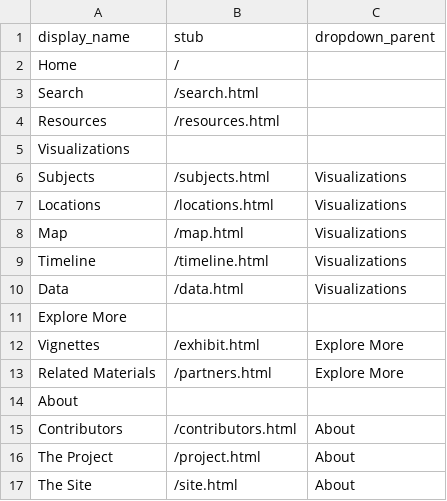
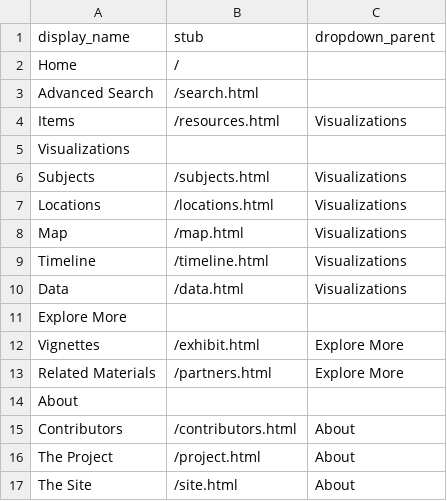
Before and after one commit to clir-abvi-portal/clir-abvi-portal, a CSV file: _data/config-nav.csv, drawn as a sheet.

Commit message:
Changed Navbar search and resources

```diff
--- a/_data/config-nav.csv
+++ b/_data/config-nav.csv
@@ -2,4 +2,4 @@ display_name,stub,dropdown_parent
 Home,/,
-Search,/search.html
-Resources,/resources.html,
+Advanced Search,/search.html
+Items,/resources.html,Visualizations
 Visualizations,
```
Also changed, not shown: 1 other file.
